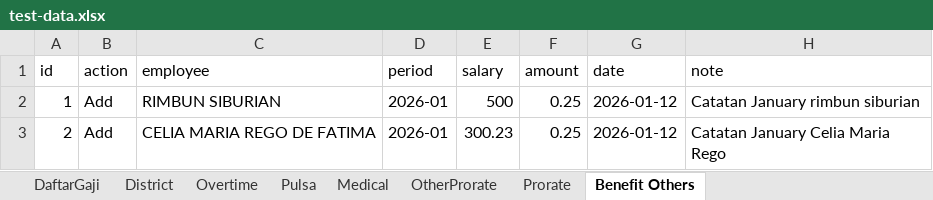
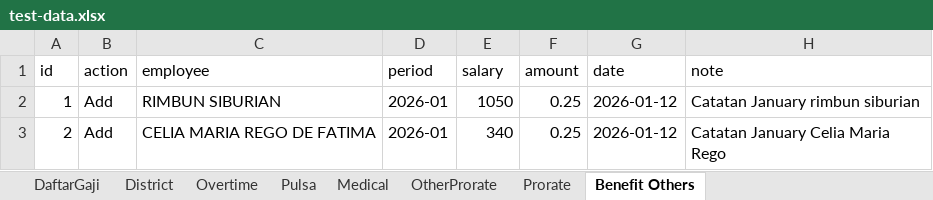
Before and after one commit to frid1205/test, an Excel workbook: e2e/data/test-data.xlsx, sheet Benefit Others, drawn as a sheet; values as stored, in another font and other column widths than the file's, no borders; the diff names each change by its address in the sheet, - before the commit and + after, or states it on an @@ line.

```diff
--- a/e2e/data/test-data.xlsx (sheet Benefit Others)
+++ b/e2e/data/test-data.xlsx (sheet Benefit Others)
-E2 (salary): 500
+E2 (salary): 1050
-E3 (salary): 300.23
+E3 (salary): 340
```
Also changed, not shown: sheet DaftarGaji, sheet District, e2e/data/test-data-nonregular.xlsx, 9 other files.
